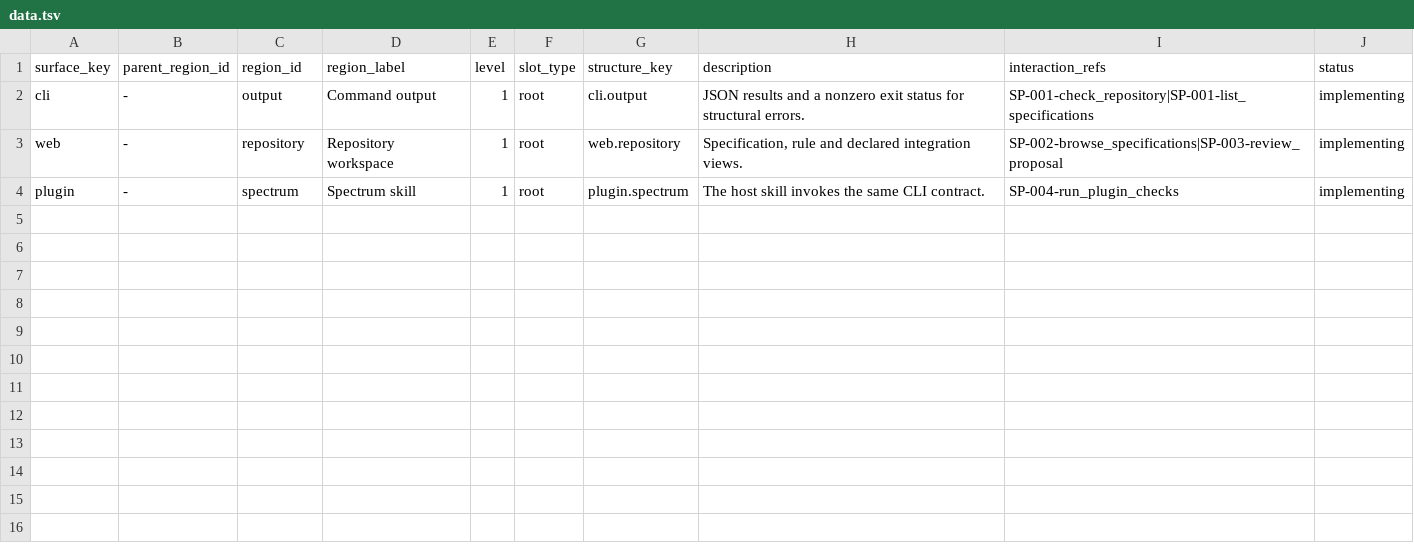
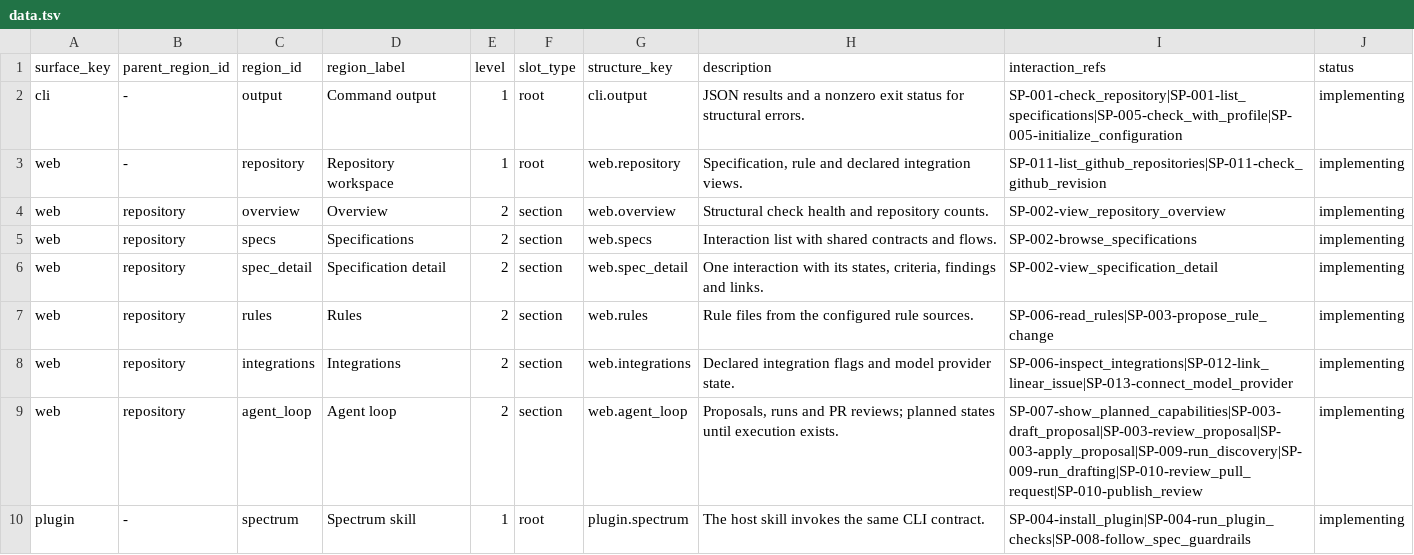
Before and after one commit to voyager-fm/spectrum, a TSV file: .spectrum/product/information_architecture/surface_structure/data.tsv, drawn as a sheet.

```diff
--- a/.spectrum/product/information_architecture/surface_structure/data.tsv
+++ b/.spectrum/product/information_architecture/surface_structure/data.tsv
@@ -1,4 +1,10 @@
 surface_key	parent_region_id	region_id	region_label	level	slot_type	structure_key	description	interaction_refs	status
-cli	-	output	Command output	1	root	cli.output	JSON results and a nonzero exit status for structural errors.	SP-001-check_repository|SP-001-list_specifications	implementing
-web	-	repository	Repository workspace	1	root	web.repository	Specification, rule and declared integration views.	SP-002-browse_specifications|SP-003-review_proposal	implementing
-plugin	-	spectrum	Spectrum skill	1	root	plugin.spectrum	The host skill invokes the same CLI contract.	SP-004-run_plugin_checks	implementing
+cli	-	output	Command output	1	root	cli.output	JSON results and a nonzero exit status for structural errors.	SP-001-check_repository|SP-001-list_specifications|SP-005-check_with_profile|SP-005-initialize_configuration	implementing
+web	-	repository	Repository workspace	1	root	web.repository	Specification, rule and declared integration views.	SP-011-list_github_repositories|SP-011-check_github_revision	implementing
+web	repository	overview	Overview	2	section	web.overview	Structural check health and repository counts.	SP-002-view_repository_overview	implementing
+web	repository	specs	Specifications	2	section	web.specs	Interaction list with shared contracts and flows.	SP-002-browse_specifications	implementing
+web	repository	spec_detail	Specification detail	2	section	web.spec_detail	One interaction with its states, criteria, findings and links.	SP-002-view_specification_detail	implementing
+web	repository	rules	Rules	2	section	web.rules	Rule files from the configured rule sources.	SP-006-read_rules|SP-003-propose_rule_change	implementing
+web	repository	integrations	Integrations	2	section	web.integrations	Declared integration flags and model provider state.	SP-006-inspect_integrations|SP-012-link_linear_issue|SP-013-connect_model_provider	implementing
+web	repository	agent_loop	Agent loop	2	section	web.agent_loop	Proposals, runs and PR reviews; planned states until execution exists.	SP-007-show_planned_capabilities|SP-003-draft_proposal|SP-003-review_proposal|SP-003-apply_proposal|SP-009-run_discovery|SP-009-run_drafting|SP-010-review_pull_request|SP-010-publish_review	implementing
+plugin	-	spectrum	Spectrum skill	1	root	plugin.spectrum	The host skill invokes the same CLI contract.	SP-004-install_plugin|SP-004-run_plugin_checks|SP-008-follow_spec_guardrails	implementing
```
Also changed, not shown: .spectrum/product/feature_inventory/features/data.tsv, .spectrum/product/feature_inventory/interactions/data.tsv, 25 other files.
